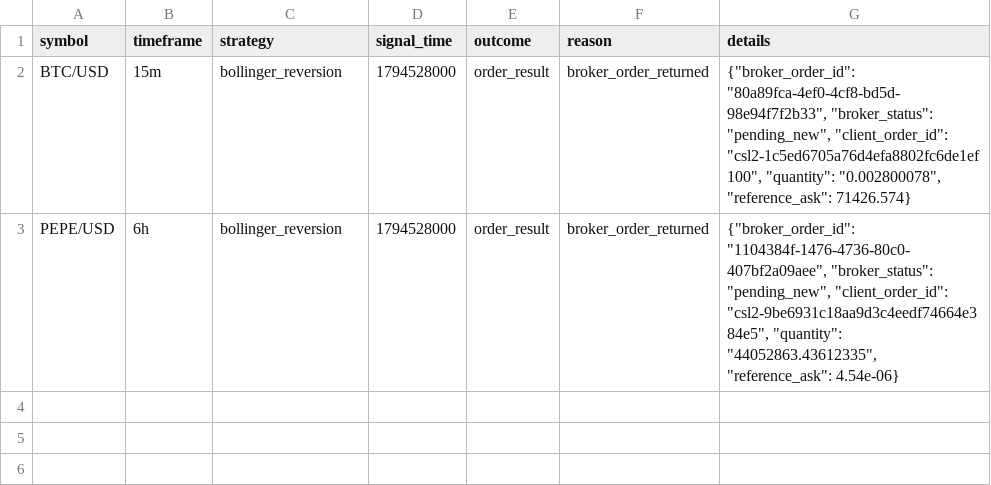
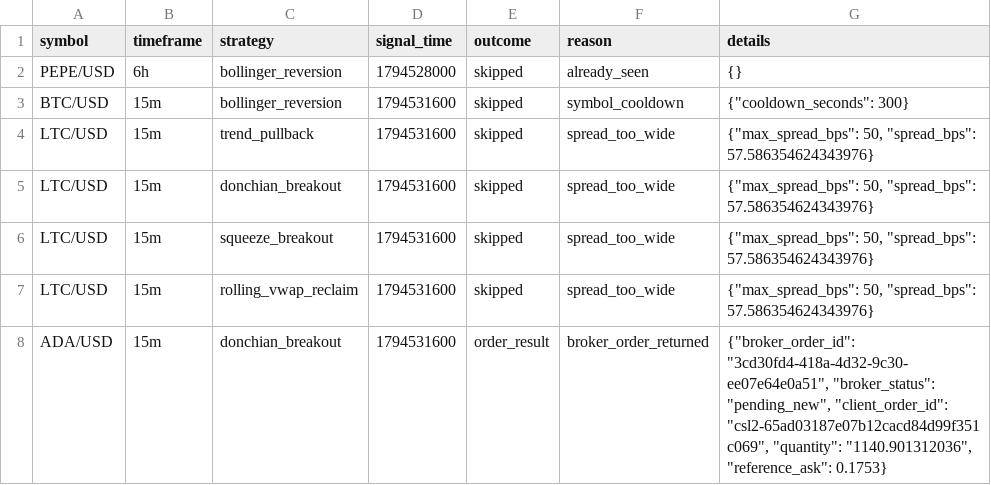
Before and after one commit to Rand0mUs3r-afk/CryptoStrategyLab, a CSV file: entry_decisions.csv, drawn as a sheet.

```diff
--- a/entry_decisions.csv
+++ b/entry_decisions.csv
@@ -1,3 +1,8 @@
 symbol,timeframe,strategy,signal_time,outcome,reason,details
-BTC/USD,15m,bollinger_reversion,1794528000,order_result,broker_order_returned,"{""broker_order_id"": ""80a89fca-4ef0-4cf8-bd5d-98e94f7f2b33"", ""broker_status"": ""pending_new"", ""client_order_id"": ""csl2-1c5ed6705a76d4efa8802fc6de1ef100"", ""quantity"": ""0.002800078"", ""reference_ask"": 71426.574}"
-PEPE/USD,6h,bollinger_reversion,1794528000,order_result,broker_order_returned,"{""broker_order_id"": ""1104384f-1476-4736-80c0-407bf2a09aee"", ""broker_status"": ""pending_new"", ""client_order_id"": ""csl2-9be6931c18aa9d3c4eedf74664e384e5"", ""quantity"": ""44052863.43612335"", ""reference_ask"": 4.54e-06}"
+PEPE/USD,6h,bollinger_reversion,1794528000,skipped,already_seen,{}
+BTC/USD,15m,bollinger_reversion,1794531600,skipped,symbol_cooldown,"{""cooldown_seconds"": 300}"
+LTC/USD,15m,trend_pullback,1794531600,skipped,spread_too_wide,"{""max_spread_bps"": 50, ""spread_bps"": 57.586354624343976}"
+LTC/USD,15m,donchian_breakout,1794531600,skipped,spread_too_wide,"{""max_spread_bps"": 50, ""spread_bps"": 57.586354624343976}"
+LTC/USD,15m,squeeze_breakout,1794531600,skipped,spread_too_wide,"{""max_spread_bps"": 50, ""spread_bps"": 57.586354624343976}"
+LTC/USD,15m,rolling_vwap_reclaim,1794531600,skipped,spread_too_wide,"{""max_spread_bps"": 50, ""spread_bps"": 57.586354624343976}"
+ADA/USD,15m,donchian_breakout,1794531600,order_result,broker_order_returned,"{""broker_order_id"": ""3cd30fd4-418a-4d32-9c30-ee07e64e0a51"", ""broker_status"": ""pending_new"", ""client_order_id"": ""csl2-65ad03187e07b12cacd84d99f351c069"", ""quantity"": ""1140.901312036"", ""reference_ask"": 0.1753}"
```
Also changed, not shown: closed_trades.csv, orders.csv, 10 other files.
